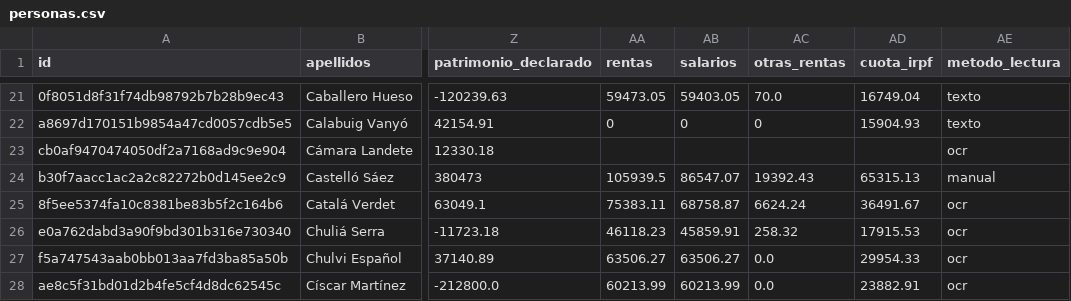
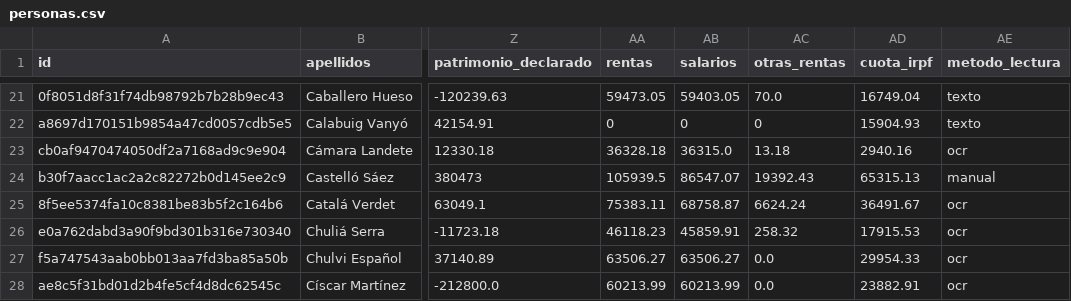
Before and after one commit to cuxaro/47, a CSV file: datos/personas.csv, drawn as a sheet; only a part is shown, gaps mark what is left out; the diff names each change by its address in the sheet, - before the commit and + after, or states it on an @@ line.

```diff
--- a/datos/personas.csv
+++ b/datos/personas.csv
-AA23 (rentas): (empty)
+AA23 (rentas): 36328.18
-AB23 (salarios): (empty)
+AB23 (salarios): 36315.0
-AC23 (otras_rentas): (empty)
+AC23 (otras_rentas): 13.18
-AD23 (cuota_irpf): (empty)
+AD23 (cuota_irpf): 2940.16
```
Also changed, not shown: datos/rentas.csv, 3 other files.
